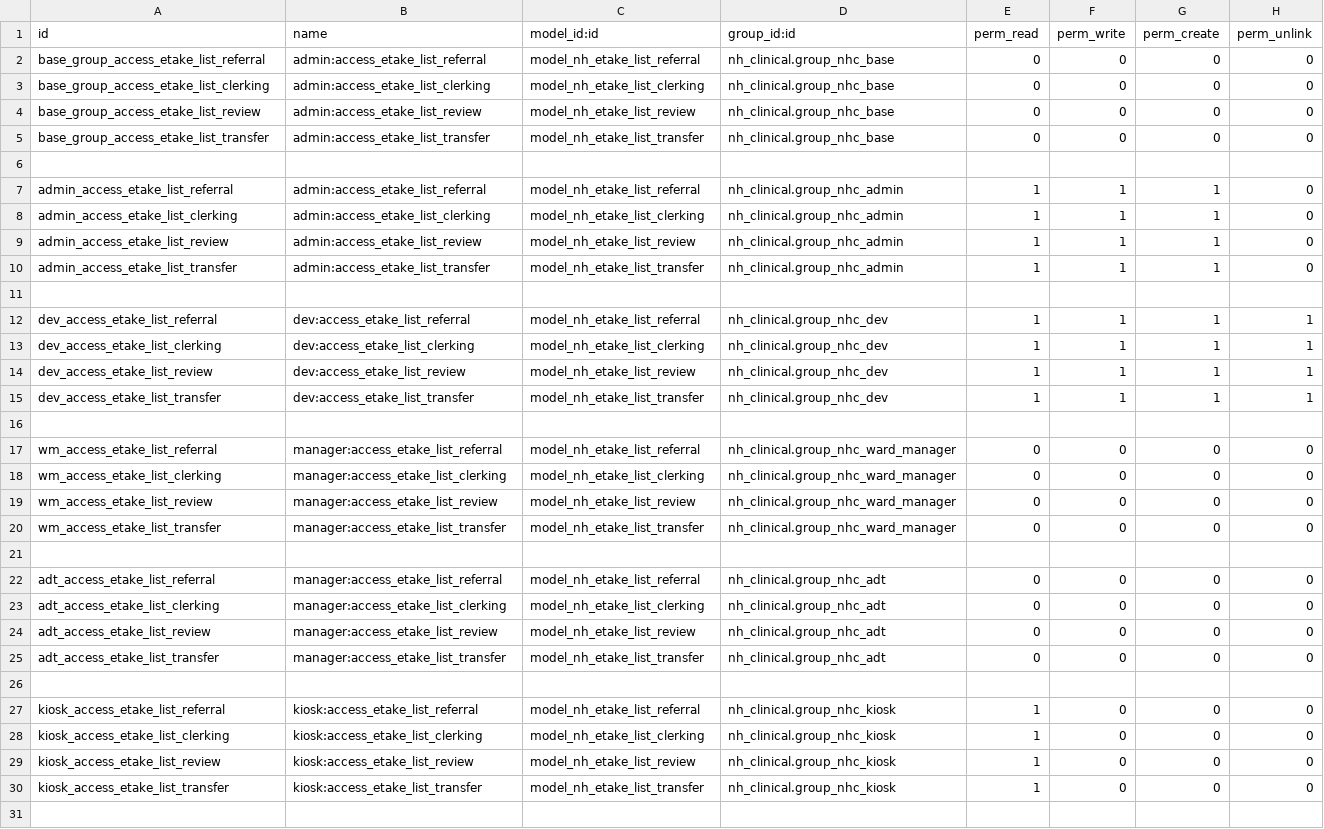
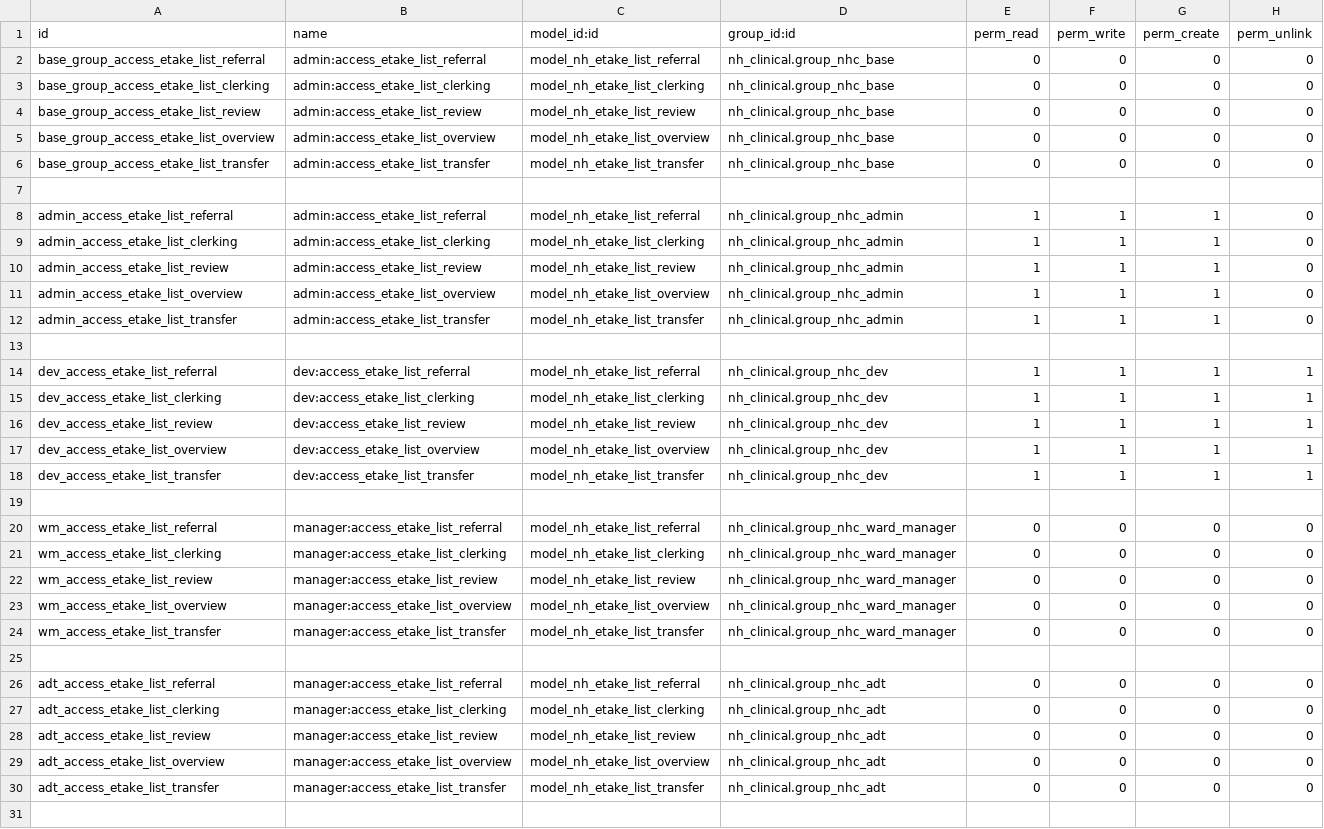
Before and after one commit to AppertaFoundation/patientflow, a CSV file: nh_etake_list/security/ir.model.access.csv, drawn as a sheet; only a part is shown; the shorter side is filled out with more unchanged rows; the diff covers the shown part only; the diff names each change by its address in the sheet, - before the commit and + after, or states it on an @@ line.

```diff
--- a/nh_etake_list/security/ir.model.access.csv
+++ b/nh_etake_list/security/ir.model.access.csv
+row 5: base_group_access_etake_list_overview | admin:access_etake_list_overview | model_nh_etake_list_overview | nh_clinical.group_nhc_base | 0 | 0 | 0 | 0
+row 11: admin_access_etake_list_overview | admin:access_etake_list_overview | model_nh_etake_list_overview | nh_clinical.group_nhc_admin | 1 | 1 | 1 | 0
+row 17: dev_access_etake_list_overview | dev:access_etake_list_overview | model_nh_etake_list_overview | nh_clinical.group_nhc_dev | 1 | 1 | 1 | 1
+row 23: wm_access_etake_list_overview | manager:access_etake_list_overview | model_nh_etake_list_overview | nh_clinical.group_nhc_ward_manager | 0 | 0 | 0 | 0
+row 29: adt_access_etake_list_overview | manager:access_etake_list_overview | model_nh_etake_list_overview | nh_clinical.group_nhc_adt | 0 | 0 | 0 | 0
```
Also changed, not shown: 8 added rows elsewhere in this file, 7 other files.
